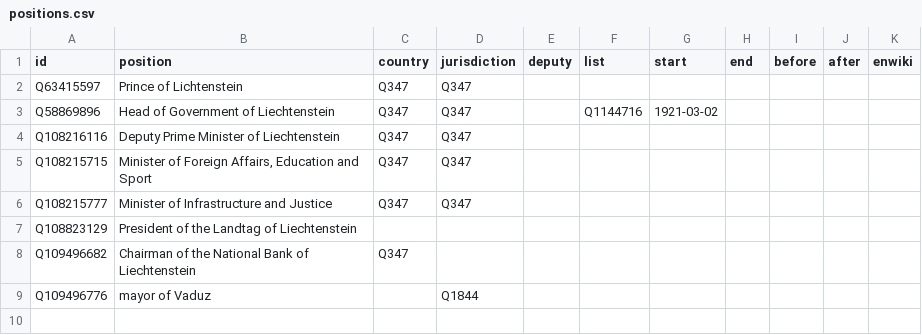
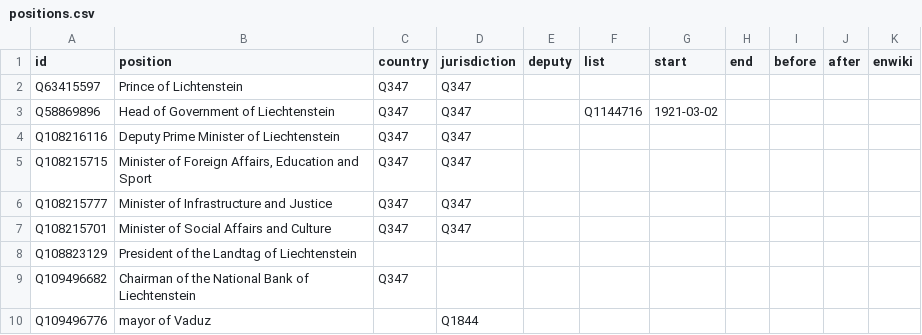
Before and after one commit to every-politician-scrapers/liechtenstein-ministers, a CSV file: html/positions.csv, drawn as a sheet.

Commit message:
PCB update

```diff
--- a/html/positions.csv
+++ b/html/positions.csv
@@ -6,2 +6,3 @@ Q108215715,"Minister of Foreign Affairs, Education and Sport",Q347,Q347,,,,,,,
 Q108215777,Minister of Infrastructure and Justice,Q347,Q347,,,,,,,
+Q108215701,Minister of Social Affairs and Culture,Q347,Q347,,,,,,,
 Q108823129,President of the Landtag of Liechtenstein,,,,,,,,,
```
